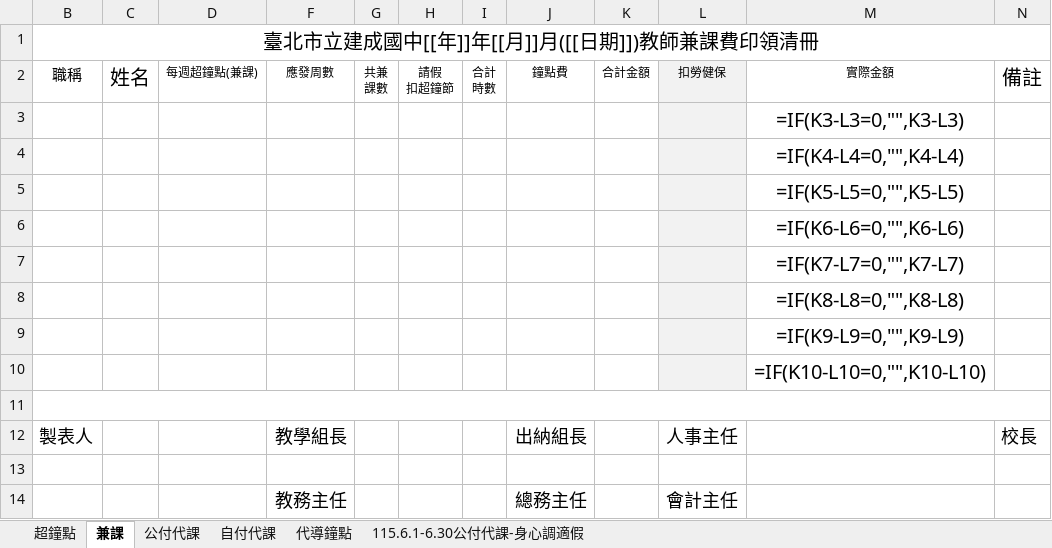
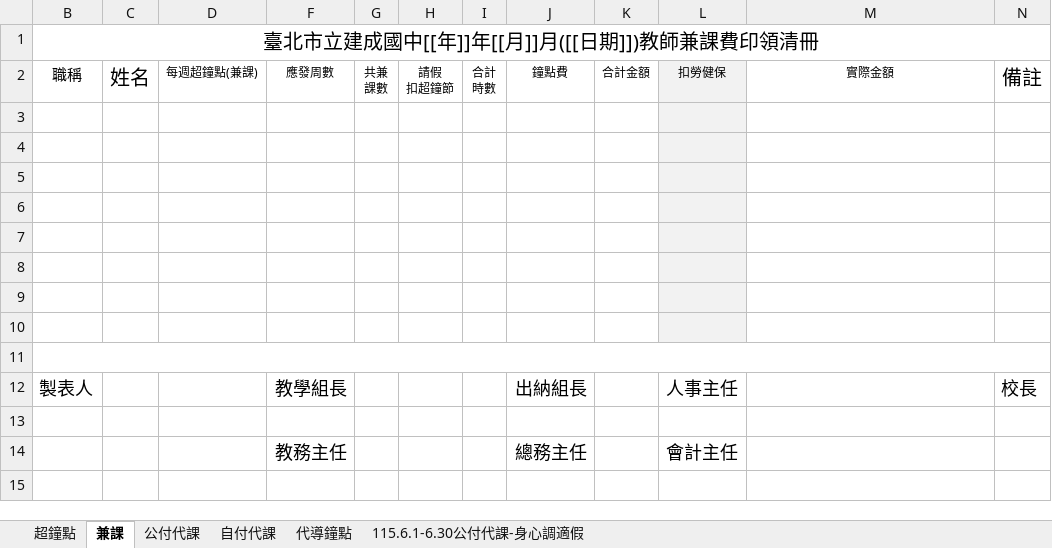
Before and after one commit to sshorng/jcjh-timetable, an Excel workbook: templates/accounting-template.xlsx, sheet 兼課, drawn as a sheet; values as stored, in another font and other column widths than the file's, no borders; formulas are shown in place of their values; the diff names each change by its address in the sheet, - before the commit and + after, or states it on an @@ line.

```diff
--- a/templates/accounting-template.xlsx (sheet 兼課)
+++ b/templates/accounting-template.xlsx (sheet 兼課)
-M3: =IF(K3-L3=0,"",K3-L3)
+M3: (empty)
-M4: =IF(K4-L4=0,"",K4-L4)
+M4: (empty)
-M5: =IF(K5-L5=0,"",K5-L5)
+M5: (empty)
-M6: =IF(K6-L6=0,"",K6-L6)
+M6: (empty)
-M7: =IF(K7-L7=0,"",K7-L7)
+M7: (empty)
-M8: =IF(K8-L8=0,"",K8-L8)
+M8: (empty)
-M9: =IF(K9-L9=0,"",K9-L9)
+M9: (empty)
-M10: =IF(K10-L10=0,"",K10-L10)
+M10: (empty)
```
Also changed, not shown: 2 other files.
